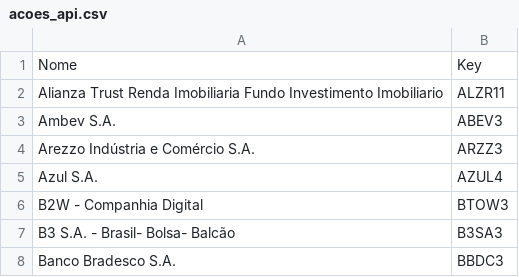
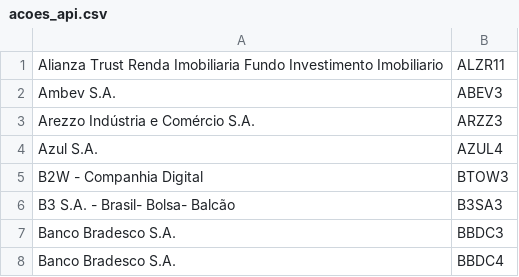
Before and after one commit to chfleury/Pyvest, a CSV file: src/static/csv/acoes_api.csv, drawn as a sheet; only a part is shown; the shorter side is filled out with more unchanged rows.

```diff
--- a/src/static/csv/acoes_api.csv
+++ b/src/static/csv/acoes_api.csv
@@ -1,2 +1 @@
-Nome, Key
 Alianza Trust Renda Imobiliaria Fundo Investimento Imobiliario,ALZR11
```
Also changed, not shown: 5 other files.
